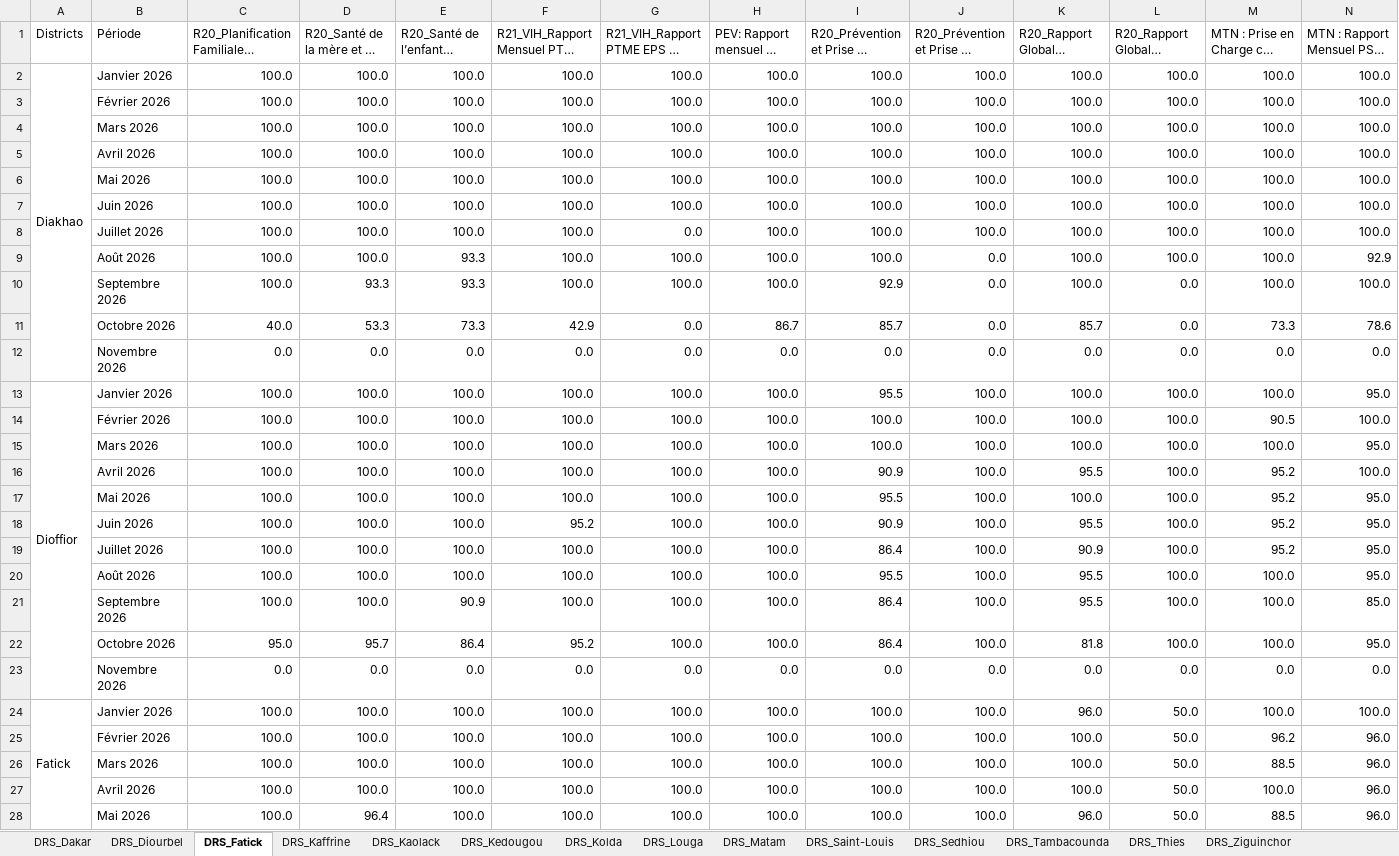
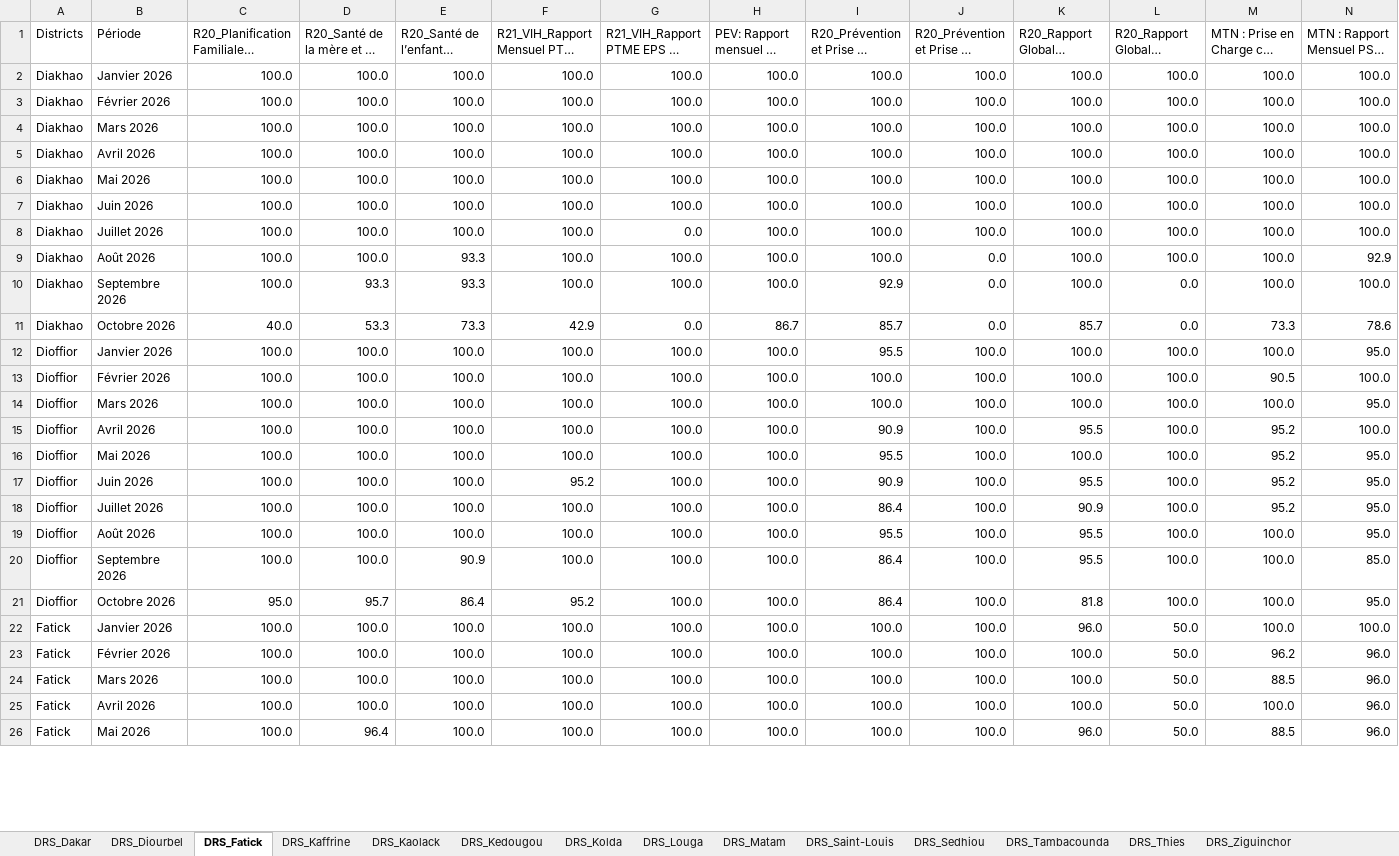
Before and after one commit to frandrone07-cmyk/Extraction_hebdo, an Excel workbook: data/exports/Situation_completude_par_region_15_11_2026.xlsx, sheet DRS_Fatick, drawn as a sheet; only a part is shown; long unchanged cells end in …; values as stored, in another font and other column widths than the file's, no cell formats; removed rows and columns are numbered as before the commit, all else as after; rows hold the shown columns only; the diff covers the shown part only; the diff names each change by its address in the sheet, - before the commit and + after, or states it on an @@ line.

```diff
--- a/data/exports/Situation_completude_par_region_15_11_2026.xlsx (sheet DRS_Fatick)
+++ b/data/exports/Situation_completude_par_region_15_11_2026.xlsx (sheet DRS_Fatick)
-A2:A12 merged
-A3:A11 (Districts): (empty)
+A3:A11 (Districts): Diakhao
-row 12:  | Novembre 2026 | 0.0 | 0.0 | 0.0 | 0.0 | 0.0 | 0.0 | 0.0 | 0.0 | 0.0 | 0.0 | 0.0 | 0.0
-A13:A23 merged
-A13:A21 (Districts): (empty)
+A13:A21 (Districts): Dioffior
-row 23:  | Novembre 2026 | 0.0 | 0.0 | 0.0 | 0.0 | 0.0 | 0.0 | 0.0 | 0.0 | 0.0 | 0.0 | 0.0 | 0.0
-A24:A34 merged
-A23:A26 (Districts): (empty)
+A23:A26 (Districts): Fatick
```
Also changed, not shown: 6 removed rows, 50 edited cells and merged cells elsewhere in this sheet, sheet DRS_Dakar, sheet DRS_Thies, sheet DRS_Louga, sheet DRS_Tambacounda, sheet DRS_Saint-Louis, sheet DRS_Ziguinchor, 7 more sheets, cell formats, 6 other files.
